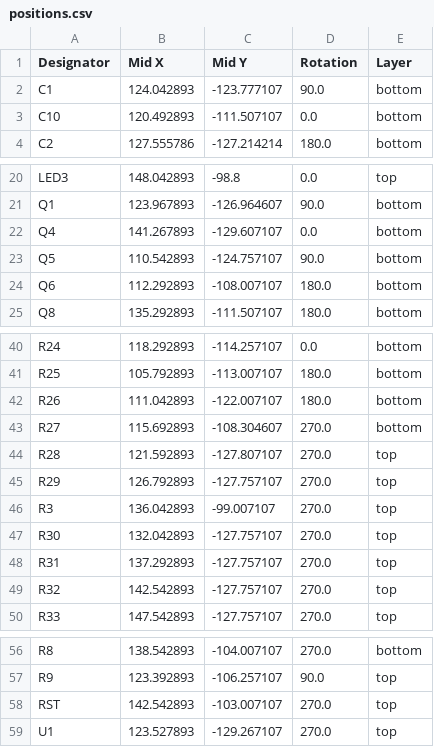
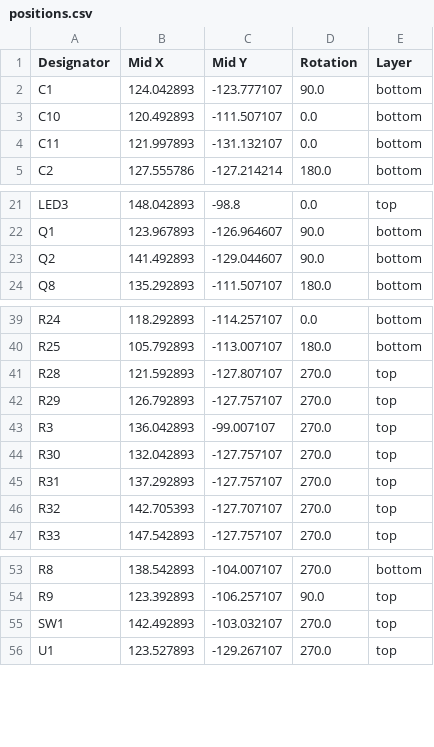
Before and after one commit to InfinityTech100/Bike-Mini-speedo, a CSV file: Hardware/Bike/production/positions.csv, drawn as a sheet; only a part is shown, gaps mark what is left out.

```diff
--- a/Hardware/Bike/production/positions.csv
+++ b/Hardware/Bike/production/positions.csv
@@ -3,2 +3,3 @@ C1,124.042893,-123.777107,90.0,bottom
 C10,120.492893,-111.507107,0.0,bottom
+C11,121.997893,-131.132107,0.0,bottom
 C2,127.555786,-127.214214,180.0,bottom
@@ -21,5 +22,3 @@ LED3,148.042893,-98.8,0.0,top
 Q1,123.967893,-126.964607,90.0,bottom
-Q4,141.267893,-129.607107,0.0,bottom
-Q5,110.542893,-124.757107,90.0,bottom
-Q6,112.292893,-108.007107,180.0,bottom
+Q2,141.492893,-129.044607,90.0,bottom
 Q8,135.292893,-111.507107,180.0,bottom
@@ -41,4 +40,2 @@ R24,118.292893,-114.257107,0.0,bottom
 R25,105.792893,-113.007107,180.0,bottom
-R26,111.042893,-122.007107,180.0,bottom
-R27,115.692893,-108.304607,270.0,bottom
 R28,121.592893,-127.807107,270.0,top
@@ -48,3 +45,3 @@ R30,132.042893,-127.757107,270.0,top
 R31,137.292893,-127.757107,270.0,top
-R32,142.542893,-127.757107,270.0,top
+R32,142.705393,-127.707107,270.0,top
 R33,147.542893,-127.757107,270.0,top
@@ -57,3 +54,3 @@ R8,138.542893,-104.007107,270.0,bottom
 R9,123.392893,-106.257107,90.0,top
-RST,142.542893,-103.007107,270.0,top
+SW1,142.492893,-103.032107,270.0,top
 U1,123.527893,-129.267107,270.0,top
```
Also changed, not shown: Hardware/Bike/production/bom.csv, Hardware/Bike/production/designators.csv, 36 other files.
